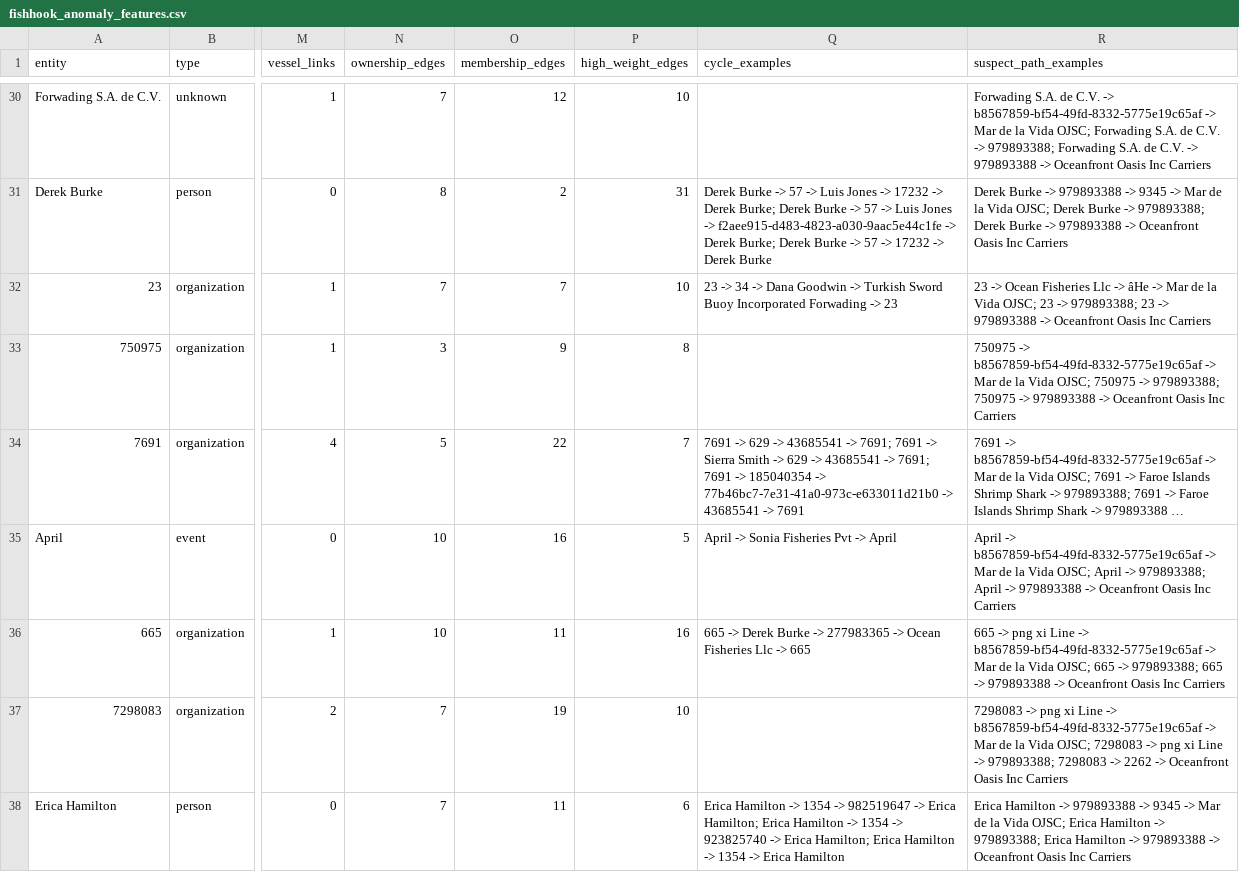
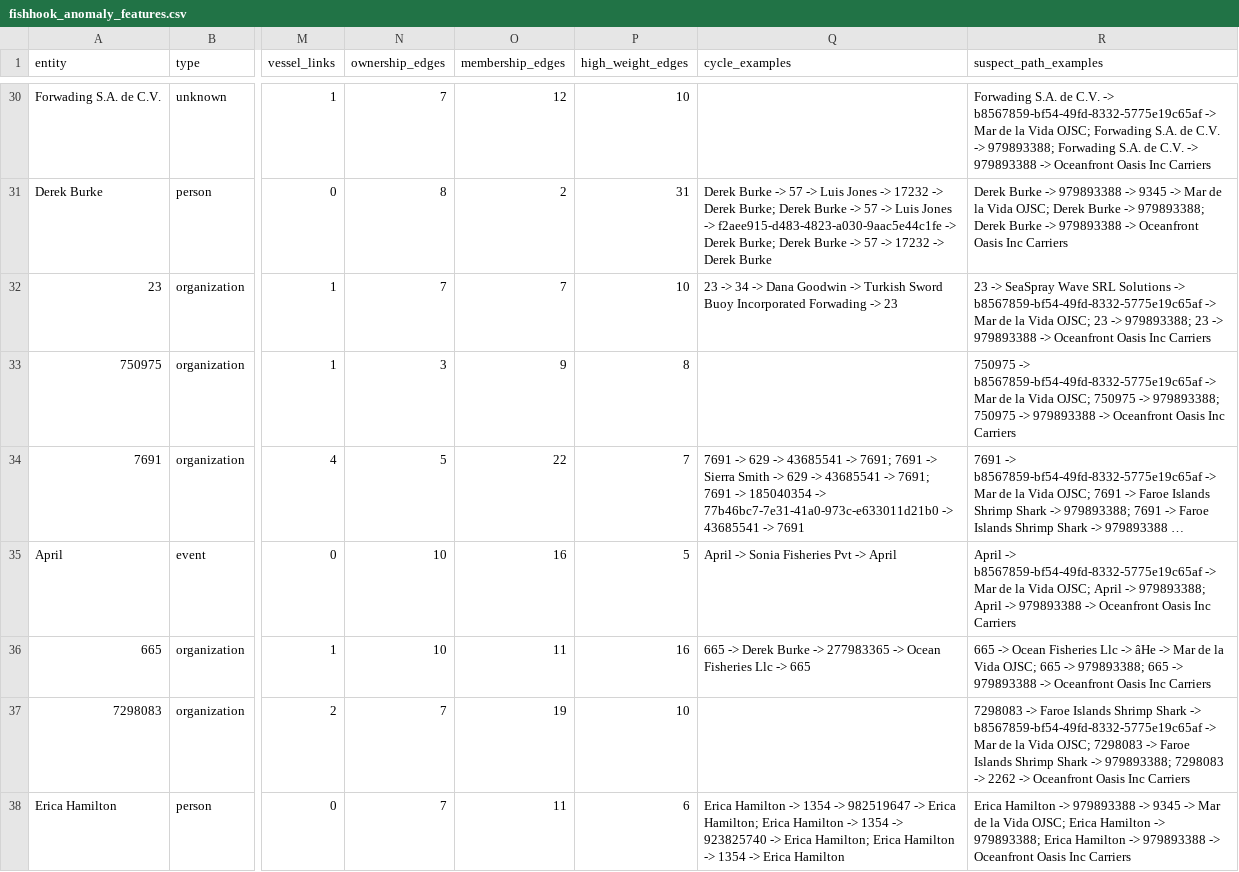
Before and after one commit to Pong-git/keshihua, a CSV file: outputs/fishhook_anomaly_features.csv, drawn as a sheet; only a part is shown, gaps mark what is left out; long unchanged cells end in …; the diff covers the shown part only; the diff names each change by its address in the sheet, - before the commit and + after, or states it on an @@ line.

```diff
--- a/outputs/fishhook_anomaly_features.csv
+++ b/outputs/fishhook_anomaly_features.csv
-R32 (suspect_path_examples): 23 -> Ocean Fisheries Llc -> âHe -> Mar…
+R32 (suspect_path_examples): 23 -> SeaSpray Wave SRL Solutions -> b8567859-bf54-49fd-8332-5775e19c65af -> Mar…
-R36 (suspect_path_examples): 665 -> png xi Line -> b8567859-bf54-49fd-8332-5775e19c65af -> Mar…
+R36 (suspect_path_examples): 665 -> Ocean Fisheries Llc -> âHe -> Mar…
-R37 (suspect_path_examples): 7298083 -> png xi Line -> b8567859-bf54-49fd-8332-5775e19c65af -> Mar de la Vida OJSC; 7298083 -> png xi Line -> 979893388;…
+R37 (suspect_path_examples): 7298083 -> Faroe Islands Shrimp Shark -> b8567859-bf54-49fd-8332-5775e19c65af -> Mar de la Vida OJSC; 7298083 -> Faroe Islands Shrimp Shark -> 979893388;…
```
Also changed, not shown: 56 edited cells elsewhere in this file, outputs/evidence_paths_8327.csv, outputs/evidence_paths_979893388.csv, 6 other files.
